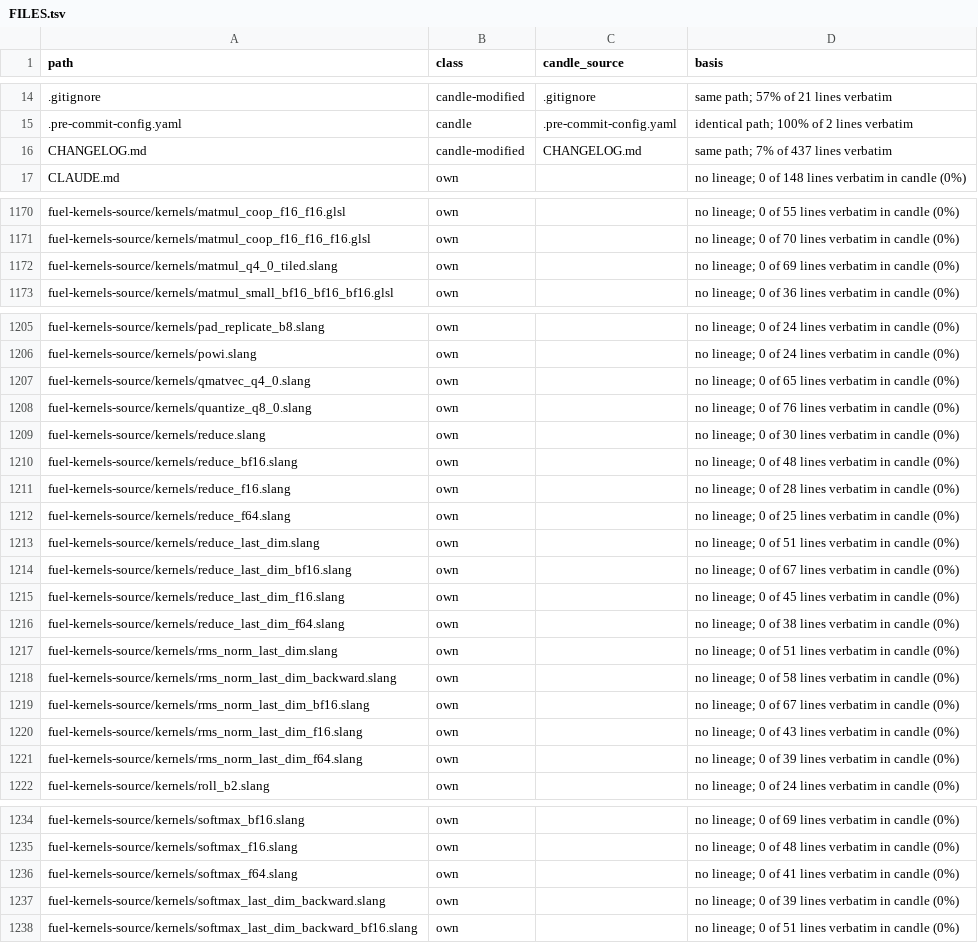
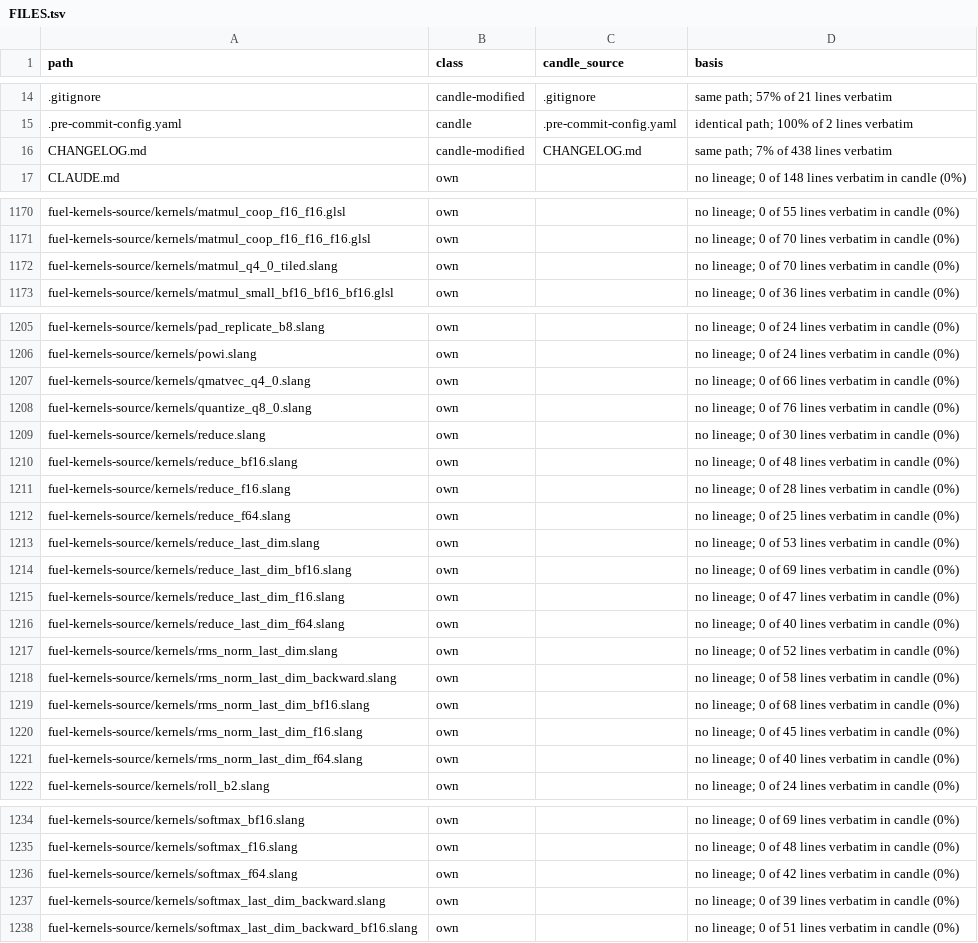
Before and after one commit to ciresnave/fuel, a TSV file: docs/provenance/FILES.tsv, drawn as a sheet; only a part is shown, gaps mark what is left out.

```diff
--- a/docs/provenance/FILES.tsv
+++ b/docs/provenance/FILES.tsv
@@ -15,3 +15,3 @@ path	class	candle_source	basis
 .pre-commit-config.yaml	candle	.pre-commit-config.yaml	identical path; 100% of 2 lines verbatim
-CHANGELOG.md	candle-modified	CHANGELOG.md	same path; 7% of 437 lines verbatim
+CHANGELOG.md	candle-modified	CHANGELOG.md	same path; 7% of 438 lines verbatim
 CLAUDE.md	own		no lineage; 0 of 148 lines verbatim in candle (0%)
@@ -1171,3 +1171,3 @@ fuel-kernels-source/kernels/matmul_coop_f16_f16.glsl	own		no lineage; 0 of 55 li
 fuel-kernels-source/kernels/matmul_coop_f16_f16_f16.glsl	own		no lineage; 0 of 70 lines verbatim in candle (0%)
-fuel-kernels-source/kernels/matmul_q4_0_tiled.slang	own		no lineage; 0 of 69 lines verbatim in candle (0%)
+fuel-kernels-source/kernels/matmul_q4_0_tiled.slang	own		no lineage; 0 of 70 lines verbatim in candle (0%)
 fuel-kernels-source/kernels/matmul_small_bf16_bf16_bf16.glsl	own		no lineage; 0 of 36 lines verbatim in candle (0%)
@@ -1206,3 +1206,3 @@ fuel-kernels-source/kernels/pad_replicate_b8.slang	own		no lineage; 0 of 24 line
 fuel-kernels-source/kernels/powi.slang	own		no lineage; 0 of 24 lines verbatim in candle (0%)
-fuel-kernels-source/kernels/qmatvec_q4_0.slang	own		no lineage; 0 of 65 lines verbatim in candle (0%)
+fuel-kernels-source/kernels/qmatvec_q4_0.slang	own		no lineage; 0 of 66 lines verbatim in candle (0%)
 fuel-kernels-source/kernels/quantize_q8_0.slang	own		no lineage; 0 of 76 lines verbatim in candle (0%)
@@ -1212,11 +1212,11 @@ fuel-kernels-source/kernels/reduce_f16.slang	own		no lineage; 0 of 28 lines verb
 fuel-kernels-source/kernels/reduce_f64.slang	own		no lineage; 0 of 25 lines verbatim in candle (0%)
-fuel-kernels-source/kernels/reduce_last_dim.slang	own		no lineage; 0 of 51 lines verbatim in candle (0%)
-fuel-kernels-source/kernels/reduce_last_dim_bf16.slang	own		no lineage; 0 of 67 lines verbatim in candle (0%)
-fuel-kernels-source/kernels/reduce_last_dim_f16.slang	own		no lineage; 0 of 45 lines verbatim in candle (0%)
-fuel-kernels-source/kernels/reduce_last_dim_f64.slang	own		no lineage; 0 of 38 lines verbatim in candle (0%)
-fuel-kernels-source/kernels/rms_norm_last_dim.slang	own		no lineage; 0 of 51 lines verbatim in candle (0%)
+fuel-kernels-source/kernels/reduce_last_dim.slang	own		no lineage; 0 of 53 lines verbatim in candle (0%)
+fuel-kernels-source/kernels/reduce_last_dim_bf16.slang	own		no lineage; 0 of 69 lines verbatim in candle (0%)
+fuel-kernels-source/kernels/reduce_last_dim_f16.slang	own		no lineage; 0 of 47 lines verbatim in candle (0%)
+fuel-kernels-source/kernels/reduce_last_dim_f64.slang	own		no lineage; 0 of 40 lines verbatim in candle (0%)
+fuel-kernels-source/kernels/rms_norm_last_dim.slang	own		no lineage; 0 of 52 lines verbatim in candle (0%)
 fuel-kernels-source/kernels/rms_norm_last_dim_backward.slang	own		no lineage; 0 of 58 lines verbatim in candle (0%)
-fuel-kernels-source/kernels/rms_norm_last_dim_bf16.slang	own		no lineage; 0 of 67 lines verbatim in candle (0%)
-fuel-kernels-source/kernels/rms_norm_last_dim_f16.slang	own		no lineage; 0 of 43 lines verbatim in candle (0%)
-fuel-kernels-source/kernels/rms_norm_last_dim_f64.slang	own		no lineage; 0 of 39 lines verbatim in candle (0%)
+fuel-kernels-source/kernels/rms_norm_last_dim_bf16.slang	own		no lineage; 0 of 68 lines verbatim in candle (0%)
+fuel-kernels-source/kernels/rms_norm_last_dim_f16.slang	own		no lineage; 0 of 45 lines verbatim in candle (0%)
+fuel-kernels-source/kernels/rms_norm_last_dim_f64.slang	own		no lineage; 0 of 40 lines verbatim in candle (0%)
 fuel-kernels-source/kernels/roll_b2.slang	own		no lineage; 0 of 24 lines verbatim in candle (0%)
@@ -1235,3 +1235,3 @@ fuel-kernels-source/kernels/softmax_bf16.slang	own		no lineage; 0 of 69 lines ve
 fuel-kernels-source/kernels/softmax_f16.slang	own		no lineage; 0 of 48 lines verbatim in candle (0%)
-fuel-kernels-source/kernels/softmax_f64.slang	own		no lineage; 0 of 41 lines verbatim in candle (0%)
+fuel-kernels-source/kernels/softmax_f64.slang	own		no lineage; 0 of 42 lines verbatim in candle (0%)
 fuel-kernels-source/kernels/softmax_last_dim_backward.slang	own		no lineage; 0 of 39 lines verbatim in candle (0%)
```
